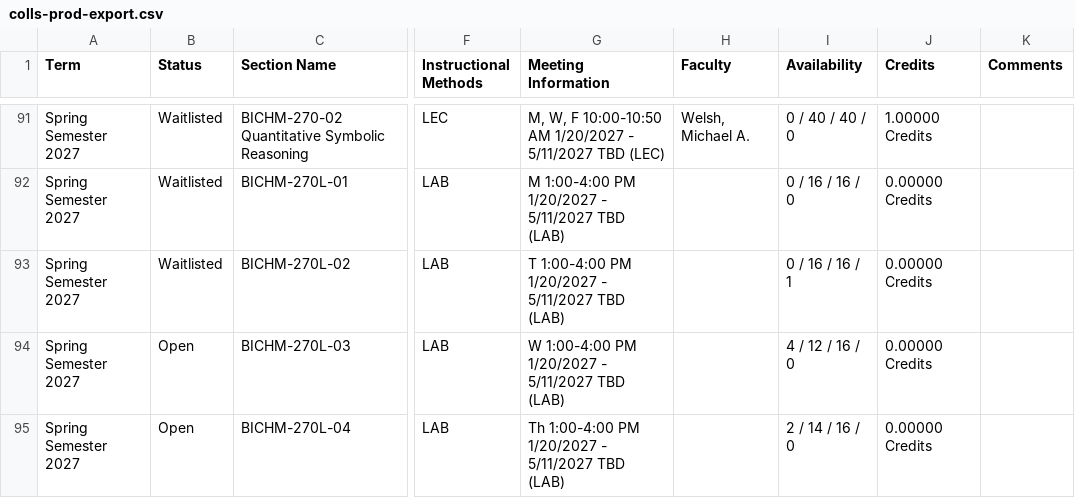
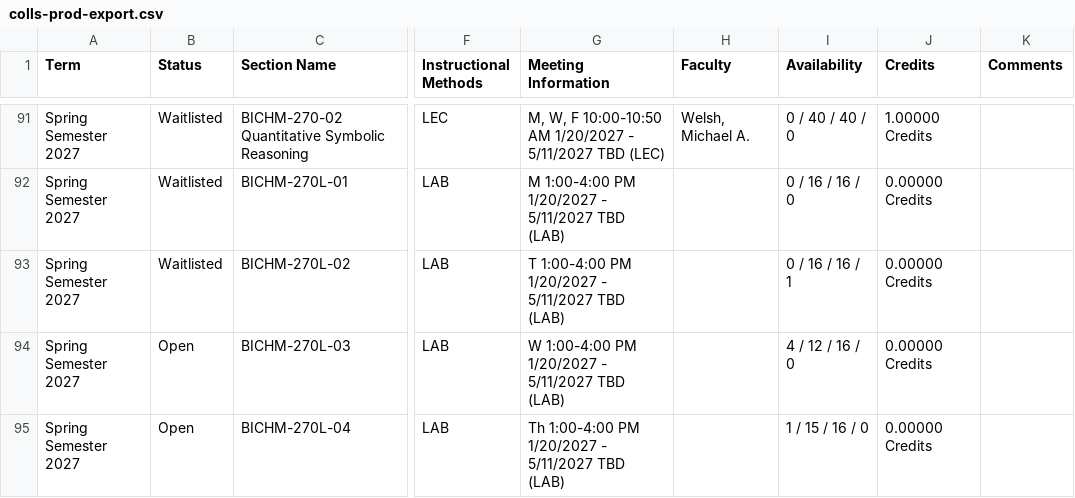
Before and after one commit to vivarose/Colleague_self_service, a CSV file: colls-prod-export.csv, drawn as a sheet; only a part is shown, gaps mark what is left out; the diff covers the shown part only; the diff names each change by its address in the sheet, - before the commit and + after, or states it on an @@ line.

```diff
--- a/colls-prod-export.csv
+++ b/colls-prod-export.csv
-I95 (Availability): 2 / 14 / 16 / 0
+I95 (Availability): 1 / 15 / 16 / 0
```
Also changed, not shown: 58 edited cells elsewhere in this file, merged_course_schedule.csv, 3 other files.
